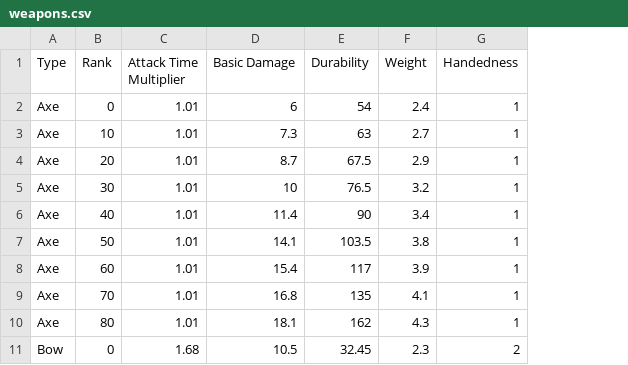
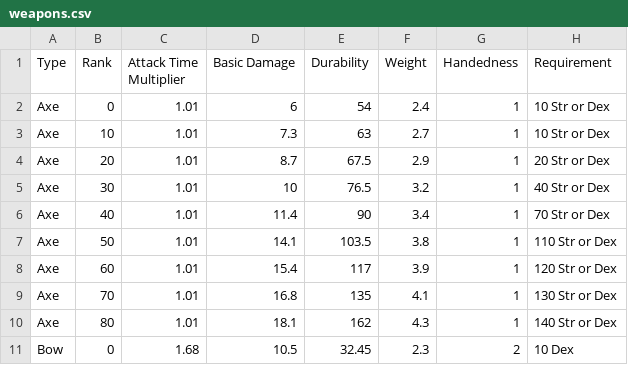
Before and after one commit to nmynarcik/darkfalluw, a CSV file: data/weapons.csv, drawn as a sheet; only a part is shown; the diff names each change by its address in the sheet, - before the commit and + after, or states it on an @@ line.

Commit message:
add content to weapons per feedback

```diff
--- a/data/weapons.csv
+++ b/data/weapons.csv
+column H (Requirement), rows 2-11: 10 Str or Dex | 10 Str or Dex | 20 Str or Dex | 40 Str or Dex | 70 Str or Dex | 110 Str or Dex | 120 Str or Dex | 130 Str or Dex | 140 Str or Dex | 10 Dex
```
Also changed, not shown: 2 other files.
